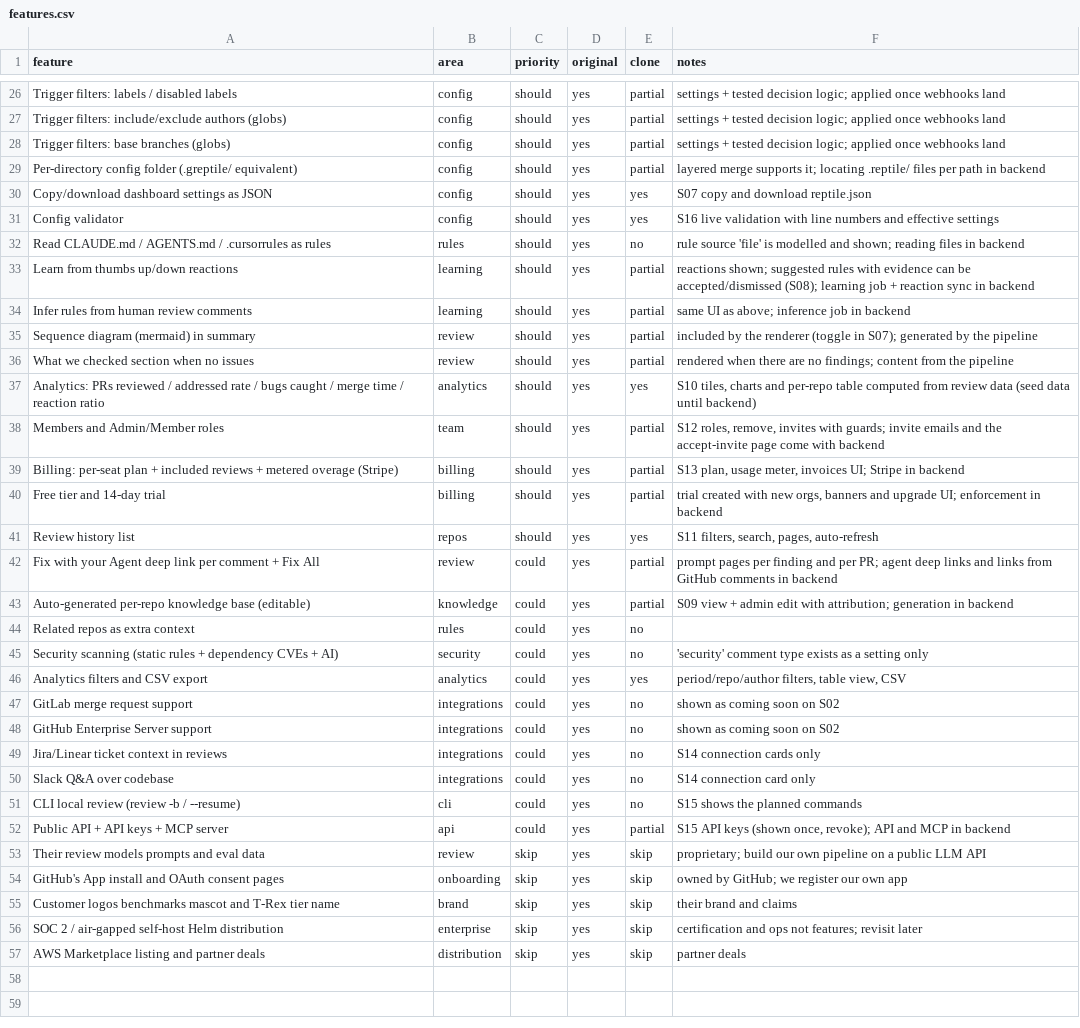
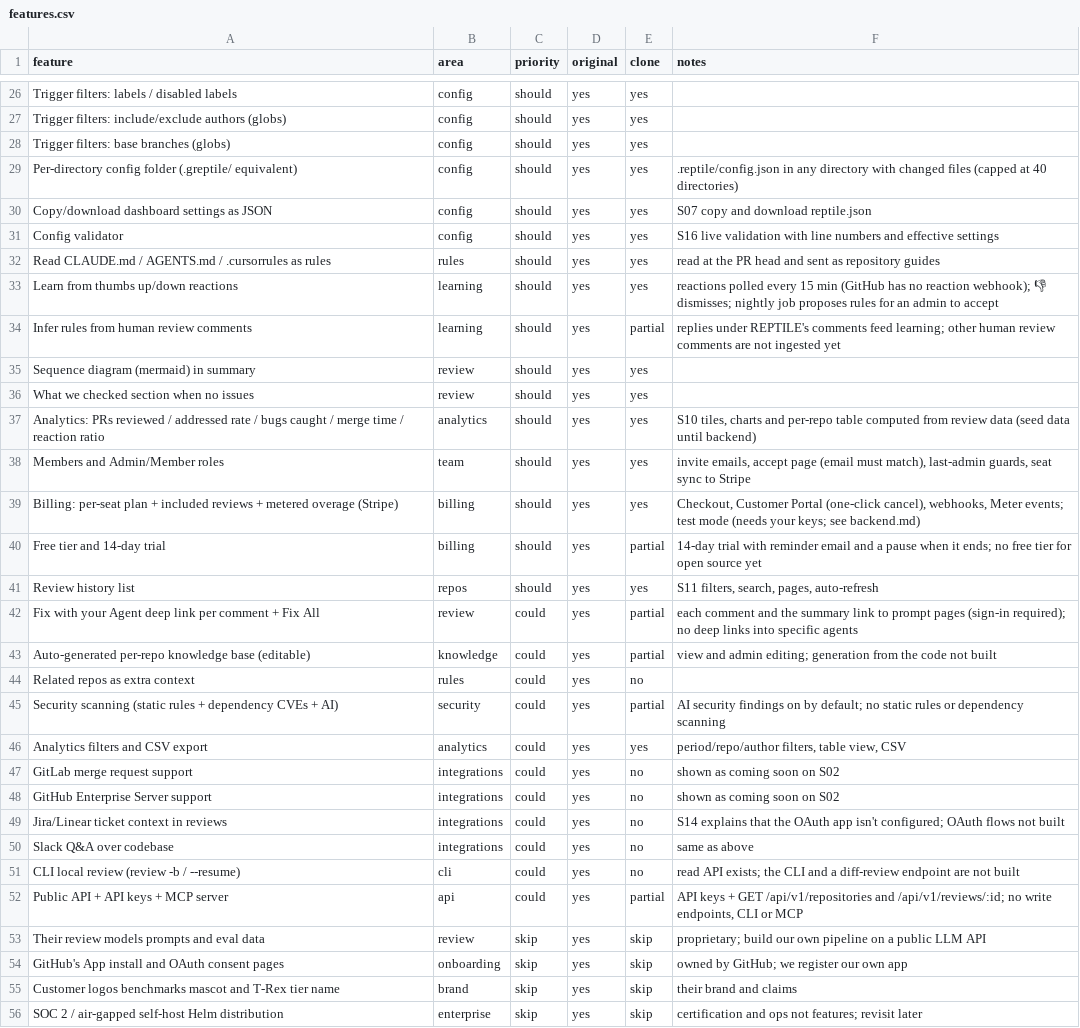
Before and after one commit to mbelenkiy29/REPTILE, a CSV file: replica/features.csv, drawn as a sheet; only a part is shown, gaps mark what is left out; the shorter side is filled out with more unchanged rows; the diff covers the shown part only; the diff names each change by its address in the sheet, - before the commit and + after, or states it on an @@ line.

```diff
--- a/replica/features.csv
+++ b/replica/features.csv
-E26:E29 (clone): partial
+E26:E29 (clone): yes
-F26:F28 (notes): settings + tested decision logic; applied once webhooks land
+F26:F28 (notes): (empty)
-F29 (notes): layered merge supports it; locating .reptile/ files per path in backend
+F29 (notes): .reptile/config.json in any directory with changed files (capped at 40 directories)
-E32 (clone): no
+E32 (clone): yes
-F32 (notes): rule source 'file' is modelled and shown; reading files in backend
+F32 (notes): read at the PR head and sent as repository guides
-E33 (clone): partial
+E33 (clone): yes
-F33 (notes): reactions shown; suggested rules with evidence can be accepted/dismissed (S08); learning job + reaction sync in backend
+F33 (notes): reactions polled every 15 min (GitHub has no reaction webhook); 👎 dismisses; nightly job proposes rules for an admin to accept
-F34 (notes): same UI as above; inference job in backend
+F34 (notes): replies under REPTILE's comments feed learning; other human review comments are not ingested yet
-E35:E36 (clone): partial
+E35:E36 (clone): yes
-F35 (notes): included by the renderer (toggle in S07); generated by the pipeline
+F35 (notes): (empty)
-F36 (notes): rendered when there are no findings; content from the pipeline
+F36 (notes): (empty)
-E38:E39 (clone): partial
+E38:E39 (clone): yes
-F38 (notes): S12 roles, remove, invites with guards; invite emails and the accept-invite page come with backend
+F38 (notes): invite emails, accept page (email must match), last-admin guards, seat sync to Stripe
-F39 (notes): S13 plan, usage meter, invoices UI; Stripe in backend
+F39 (notes): Checkout, Customer Portal (one-click cancel), webhooks, Meter events; test mode (needs your keys; see backend.md)
-F40 (notes): trial created with new orgs, banners and upgrade UI; enforcement in backend
+F40 (notes): 14-day trial with reminder email and a pause when it ends; no free tier for open source yet
-F42 (notes): prompt pages per finding and per PR; agent deep links and links from GitHub comments in backend
+F42 (notes): each comment and the summary link to prompt pages (sign-in required); no deep links into specific agents
-F43 (notes): S09 view + admin edit with attribution; generation in backend
+F43 (notes): view and admin editing; generation from the code not built
-E45 (clone): no
+E45 (clone): partial
-F45 (notes): 'security' comment type exists as a setting only
+F45 (notes): AI security findings on by default; no static rules or dependency scanning
-F49 (notes): S14 connection cards only
+F49 (notes): S14 explains that the OAuth app isn't configured; OAuth flows not built
-F50 (notes): S14 connection card only
+F50 (notes): same as above
-F51 (notes): S15 shows the planned commands
+F51 (notes): read API exists; the CLI and a diff-review endpoint are not built
-F52 (notes): S15 API keys (shown once, revoke); API and MCP in backend
+F52 (notes): API keys + GET /api/v1/repositories and /api/v1/reviews/:id; no write endpoints, CLI or MCP
```
Also changed, not shown: 46 edited cells elsewhere in this file, 58 other files.
